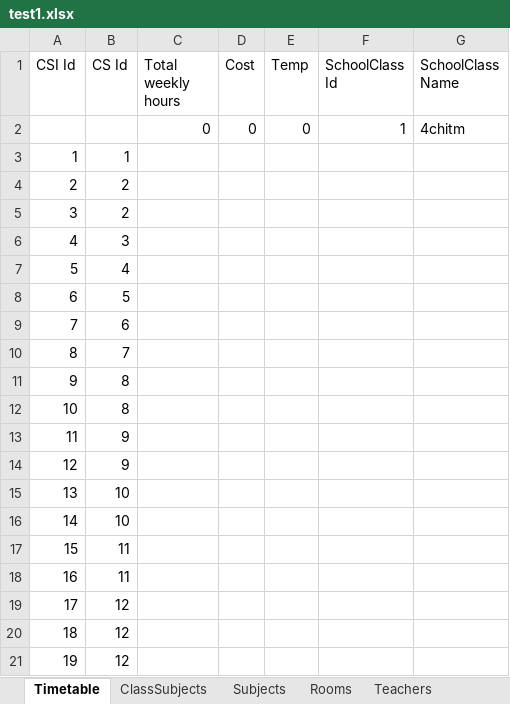
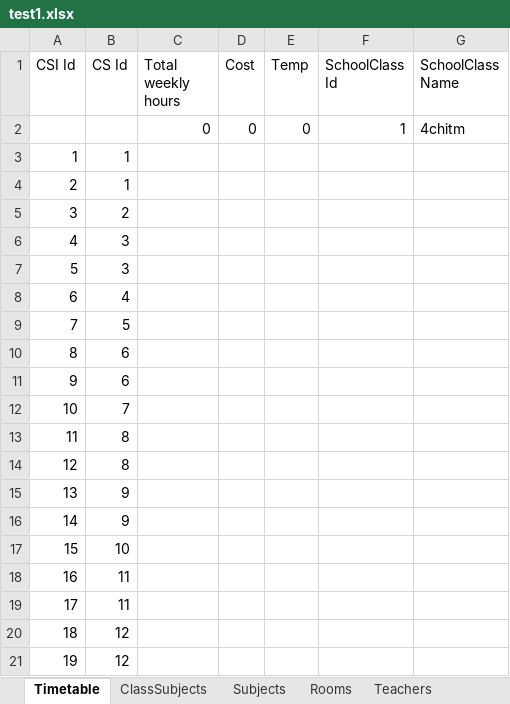
Before and after one commit to Lucaa0312/LeoPlaner, an Excel workbook: leo-planer/src/files/excelFiles/export/test1.xlsx, sheet Timetable, drawn as a sheet; only a part is shown; values as stored, in another font and other column widths than the file's, no borders; removed rows and columns are numbered as before the commit, all else as after; the diff names each change by its address in the sheet, - before the commit and + after, or states it on an @@ line.

```diff
--- a/leo-planer/src/files/excelFiles/export/test1.xlsx (sheet Timetable)
+++ b/leo-planer/src/files/excelFiles/export/test1.xlsx (sheet Timetable)
+row 4: 2 | 1
@@ column A (CSI Id) renumbered between rows 5 and 19 @@
-row 5: 3 | 2
+row 6: 4 | 3
+row 10: 8 | 6
-row 16: 14 | 10
-row 19: 17 | 12
```
Also changed, not shown: 2 other files.
